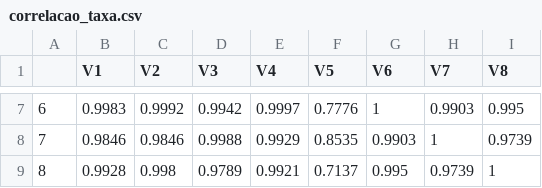
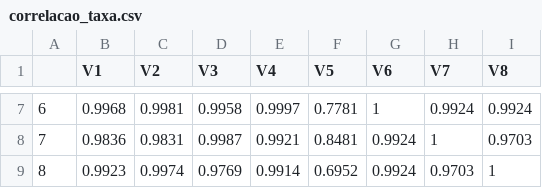
Before and after one commit to FundacaoJoaoPinheiro/series_trabalho, a CSV file: outputs/multivariado_final/correlacao_taxa.csv, drawn as a sheet; only a part is shown, gaps mark what is left out; the diff covers the shown part only.

```diff
--- a/outputs/multivariado_final/correlacao_taxa.csv
+++ b/outputs/multivariado_final/correlacao_taxa.csv
@@ -7,3 +7,3 @@
-"6",0.9983,0.9992,0.9942,0.9997,0.7776,1,0.9903,0.995
-"7",0.9846,0.9846,0.9988,0.9929,0.8535,0.9903,1,0.9739
-"8",0.9928,0.998,0.9789,0.9921,0.7137,0.995,0.9739,1
+"6",0.9968,0.9981,0.9958,0.9997,0.7781,1,0.9924,0.9924
+"7",0.9836,0.9831,0.9987,0.9921,0.8481,0.9924,1,0.9703
+"8",0.9923,0.9974,0.9769,0.9914,0.6952,0.9924,0.9703,1
```
Also changed, not shown: 32 edited cells elsewhere in this file, outputs/multivariado_final/desempenho_taxa.csv, outputs/taxa_final/desempenho_taxa.csv.
